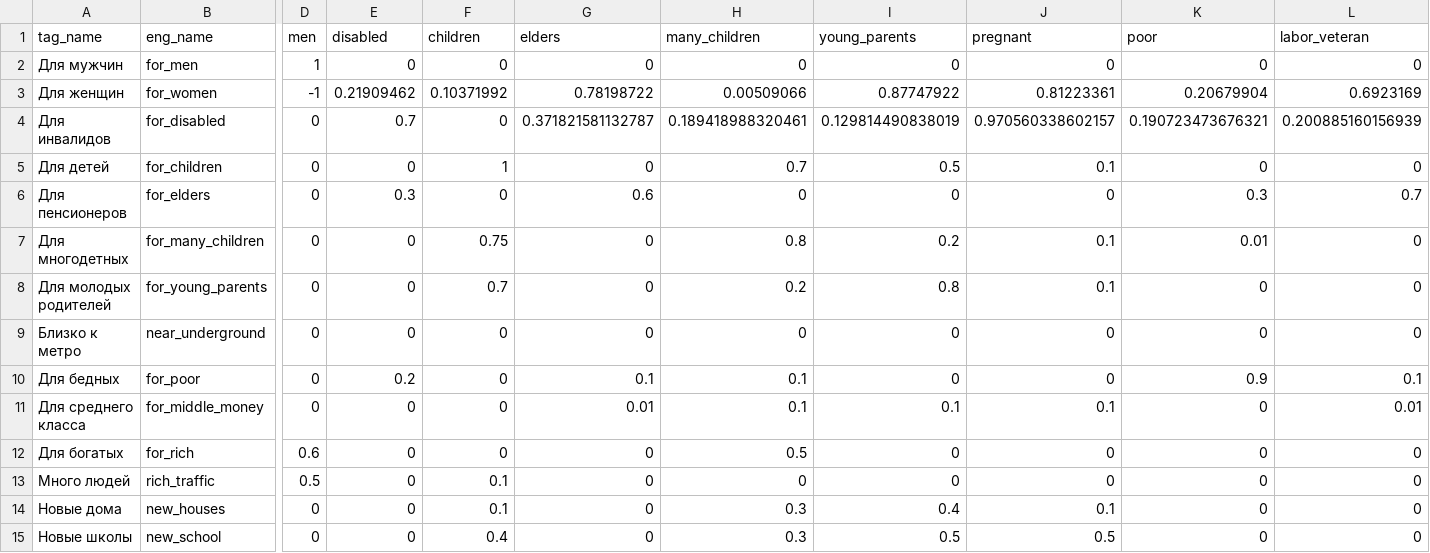
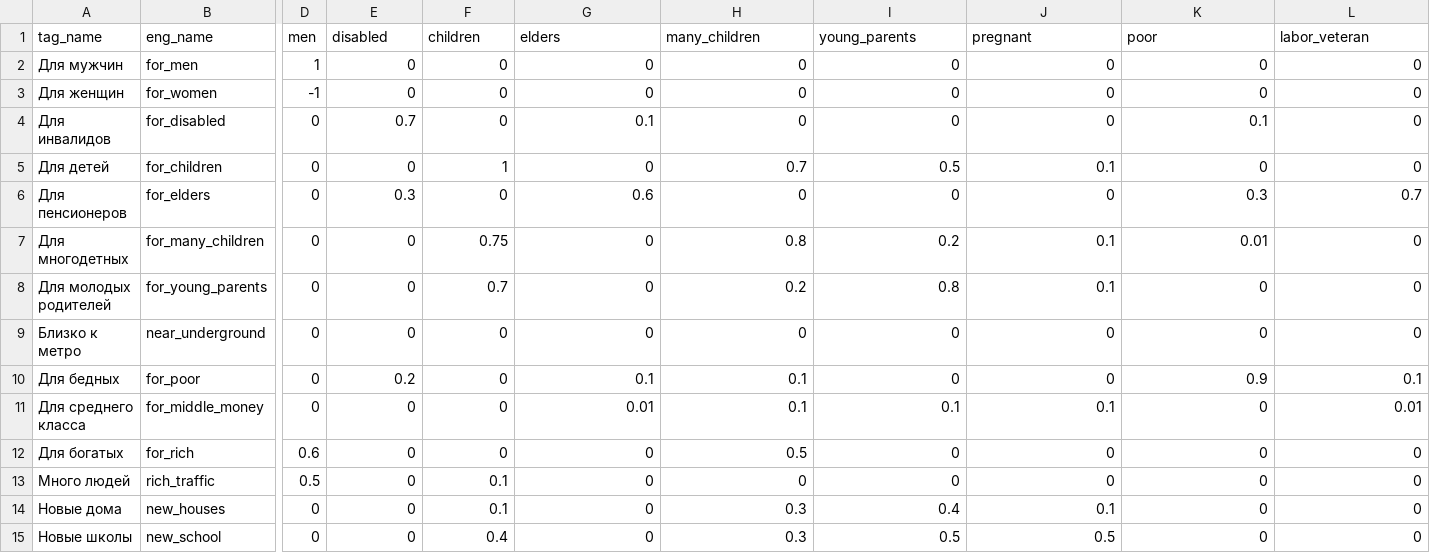
Before and after one commit to DigitalTransformationHackathonTeam/backend, a CSV file: datasets/business/business_tags.csv, drawn as a sheet; only a part is shown, gaps mark what is left out; the diff names each change by its address in the sheet, - before the commit and + after, or states it on an @@ line.

```diff
--- a/datasets/business/business_tags.csv
+++ b/datasets/business/business_tags.csv
-E3 (disabled): 0.21909462
+E3 (disabled): 0
-F3 (children): 0.10371992
+F3 (children): 0
-G3 (elders): 0.78198722
+G3 (elders): 0
-H3 (many_children): 0.00509066
+H3 (many_children): 0
-I3 (young_parents): 0.87747922
+I3 (young_parents): 0
-J3 (pregnant): 0.81223361
+J3 (pregnant): 0
-K3 (poor): 0.20679904
+K3 (poor): 0
-L3 (labor_veteran): 0.6923169
+L3 (labor_veteran): 0
-G4 (elders): 0.371821581132787
+G4 (elders): 0.1
-H4 (many_children): 0.189418988320461
+H4 (many_children): 0
-I4 (young_parents): 0.129814490838019
+I4 (young_parents): 0
-J4 (pregnant): 0.970560338602157
+J4 (pregnant): 0
-K4 (poor): 0.190723473676321
+K4 (poor): 0.1
-L4 (labor_veteran): 0.200885160156939
+L4 (labor_veteran): 0
```
Also changed, not shown: 2 other files.
